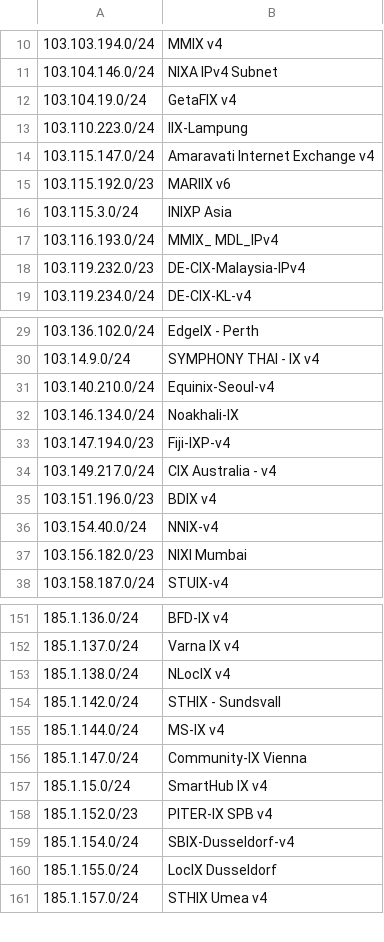
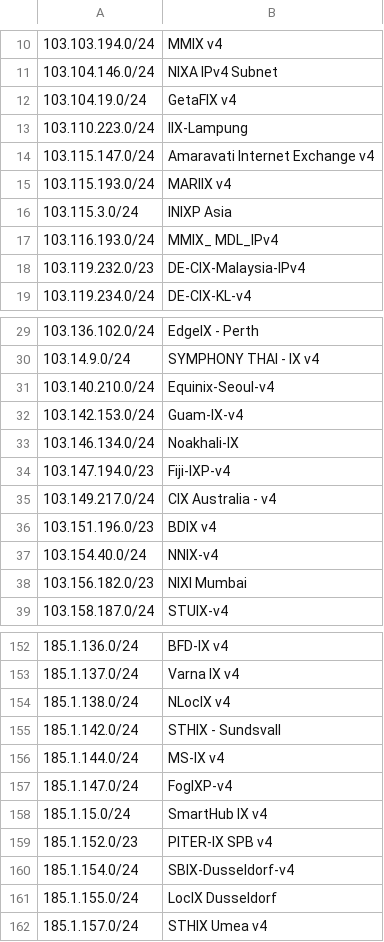
Before and after one commit to haensen/ix-networks, a CSV file: ix_ip4.csv, drawn as a sheet; only a part is shown, gaps mark what is left out; addresses are those after the commit; the diff names each change by its address in the sheet, - before the commit and + after, or states it on an @@ line.

```diff
--- a/ix_ip4.csv
+++ b/ix_ip4.csv
-A15: 103.115.192.0/23
+A15: 103.115.193.0/24
-B15: MARIIX v6
+B15: MARIIX v4
+row 32: 103.142.153.0/24 | Guam-IX-v4
-B157: Community-IX Vienna
+B157: FogIXP-v4
```
Also changed, not shown: ix_ip6.csv.
